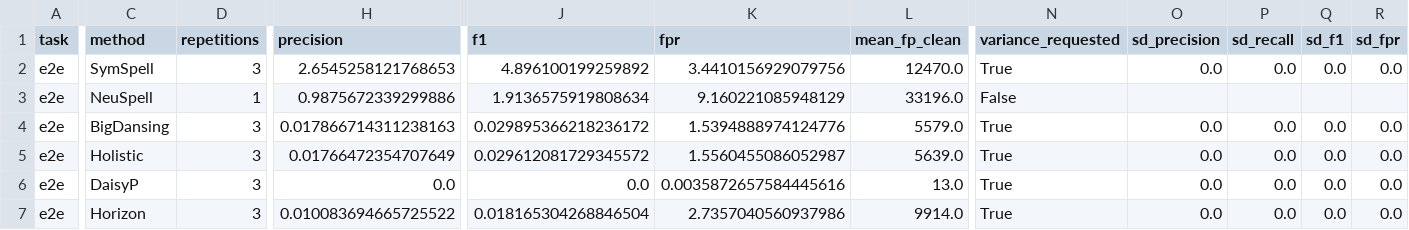
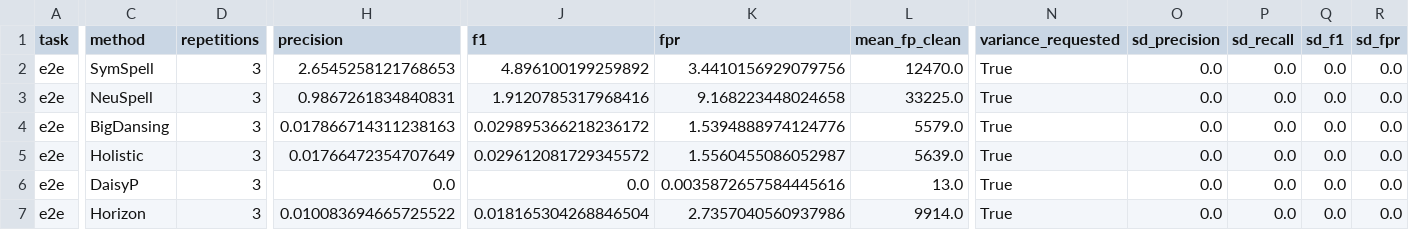
Before and after one commit to kckevinchen/CleanBench, a CSV file: reproducibility/table3/expected/table3_variability.csv, drawn as a sheet; only a part is shown, gaps mark what is left out; the diff covers the shown part only; the diff names each change by its address in the sheet, - before the commit and + after, or states it on an @@ line.

Commit message:
Add three independent NeuSpell trials and refresh paper results

```diff
--- a/reproducibility/table3/expected/table3_variability.csv
+++ b/reproducibility/table3/expected/table3_variability.csv
-D3 (repetitions): 1
+D3 (repetitions): 3
-H3 (precision): 0.9875672339299886
+H3 (precision): 0.9867261834840831
-J3 (f1): 1.9136575919808634
+J3 (f1): 1.9120785317968416
-K3 (fpr): 9.160221085948129
+K3 (fpr): 9.168223448024658
-L3 (mean_fp_clean): 33196.0
+L3 (mean_fp_clean): 33225.0
-N3 (variance_requested): False
+N3 (variance_requested): True
-O3 (sd_precision): (empty)
+O3 (sd_precision): 0.0
-P3 (sd_recall): (empty)
+P3 (sd_recall): 0.0
-Q3 (sd_f1): (empty)
+Q3 (sd_f1): 0.0
-R3 (sd_fpr): (empty)
+R3 (sd_fpr): 0.0
```
Also changed, not shown: 3 edited cells elsewhere in this file, reproducibility/table3/expected/table3_point.csv, 12 other files.
